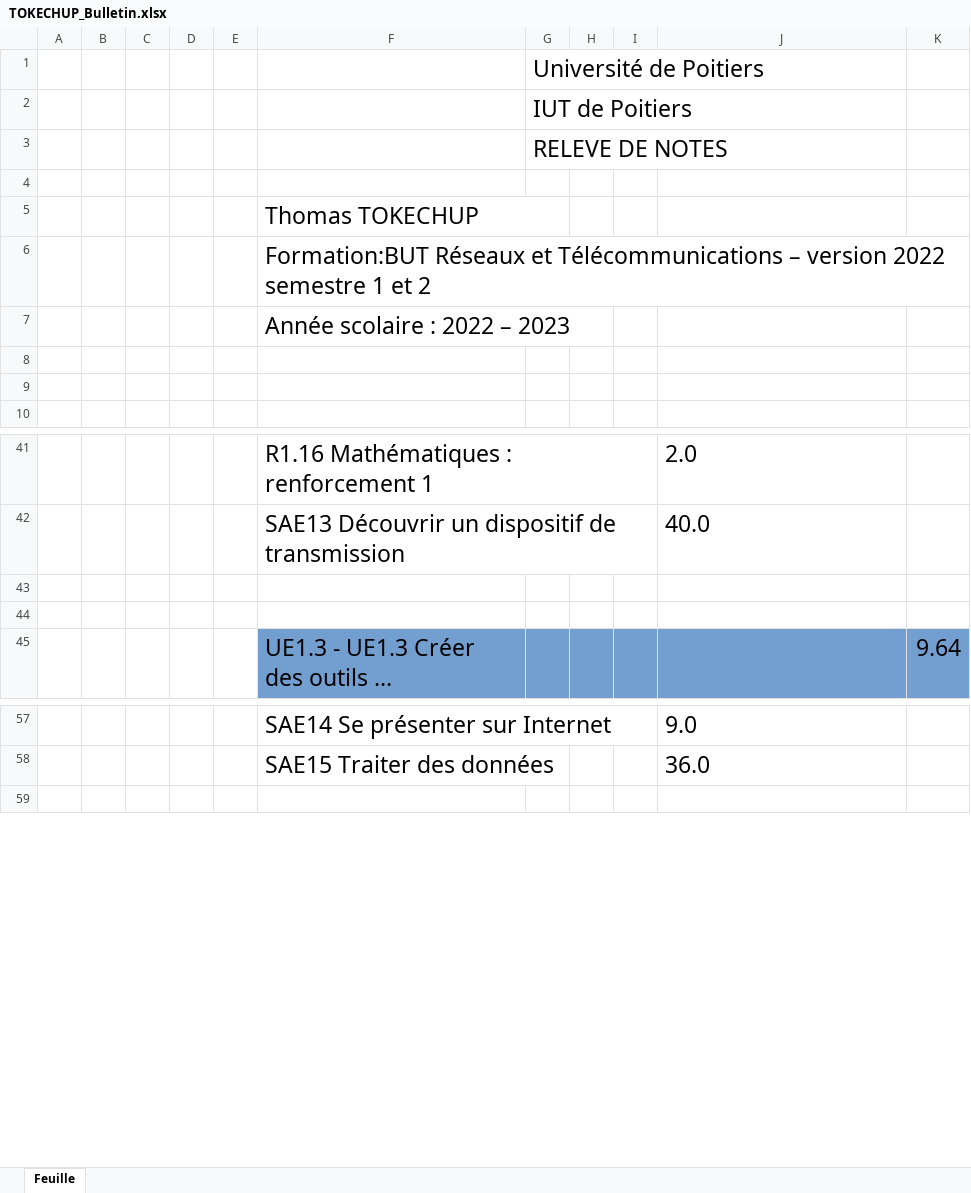
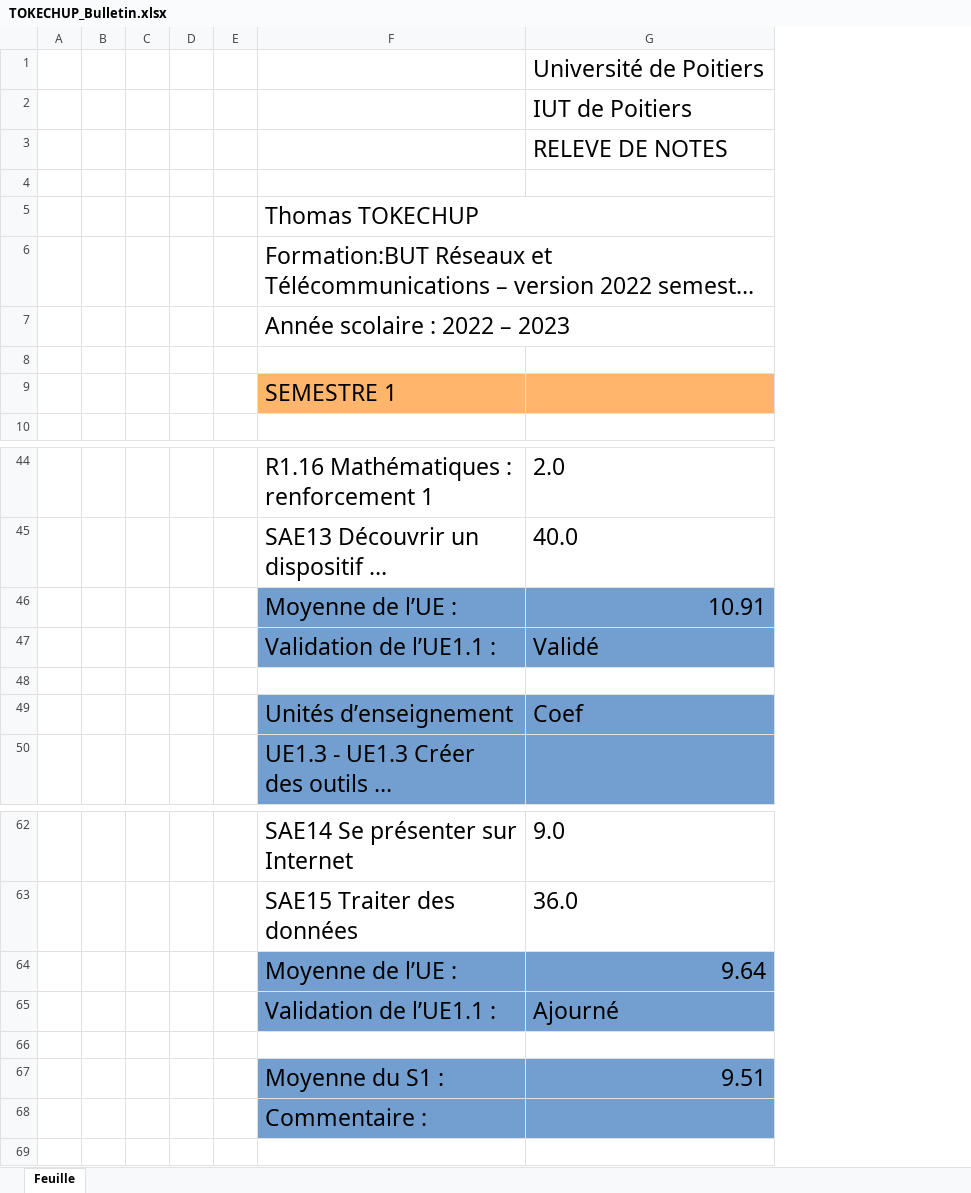
Before and after one commit to Bastiengbl/PROJETgitHUB_BM, an Excel workbook: data/Bulletin/TOKECHUP_Bulletin.xlsx, sheet Feuille, drawn as a sheet; only a part is shown, gaps mark what is left out; long unchanged cells end in …; values as stored, in another font and other column widths than the file's, no borders; removed rows and columns are numbered as before the commit, all else as after; the diff covers the shown part only; the diff names each change by its address in the sheet, - before the commit and + after, or states it on an @@ line.

```diff
--- a/data/Bulletin/TOKECHUP_Bulletin.xlsx (sheet Feuille)
+++ b/data/Bulletin/TOKECHUP_Bulletin.xlsx (sheet Feuille)
-column E, empty
+column E, empty
-column G, rows 1-3: Université de Poitiers | IUT de Poitiers | RELEVE DE NOTES
-column H, empty
-column I, empty
-column K, row 45: 9.64
-G1: (empty)
+G1: Université de Poitiers
-G2: (empty)
+G2: IUT de Poitiers
-G3: (empty)
+G3: RELEVE DE NOTES
-F5:G5 merged
+F5:G5 merged
-F9: (empty)
+F9: SEMESTRE 1
-F9 fill: none
+F9 fill: #FFB66C
-G9 fill: none
+G9 fill: #FFB66C
+row 46:  |  |  |  |  | Moyenne de l’UE : | 10.91
+row 47:  |  |  |  |  | Validation de l’UE1.1 : | Validé
-row 49: (empty)
+row 49:  |  |  |  |  | Unités d’enseignement | Coef
-F49 fill: none
+F49 fill: #729FCF
-G49 fill: none
+G49 fill: #729FCF
+row 64:  |  |  |  |  | Moyenne de l’UE : | 9.64
+row 65:  |  |  |  |  | Validation de l’UE1.1 : | Ajourné
+row 66: (empty)
+row 67:  |  |  |  |  | Moyenne du S1 : | 9.51
+row 68:  |  |  |  |  | Commentaire :
```
Also changed, not shown: 66 added rows, 53 removed rows, 3 edited cells and cell formats elsewhere in this sheet, data/Bulletin/DANLMUR_Bulletin.xlsx, data/Bulletin/EGERIE_Bulletin.xlsx, 21 other files.
